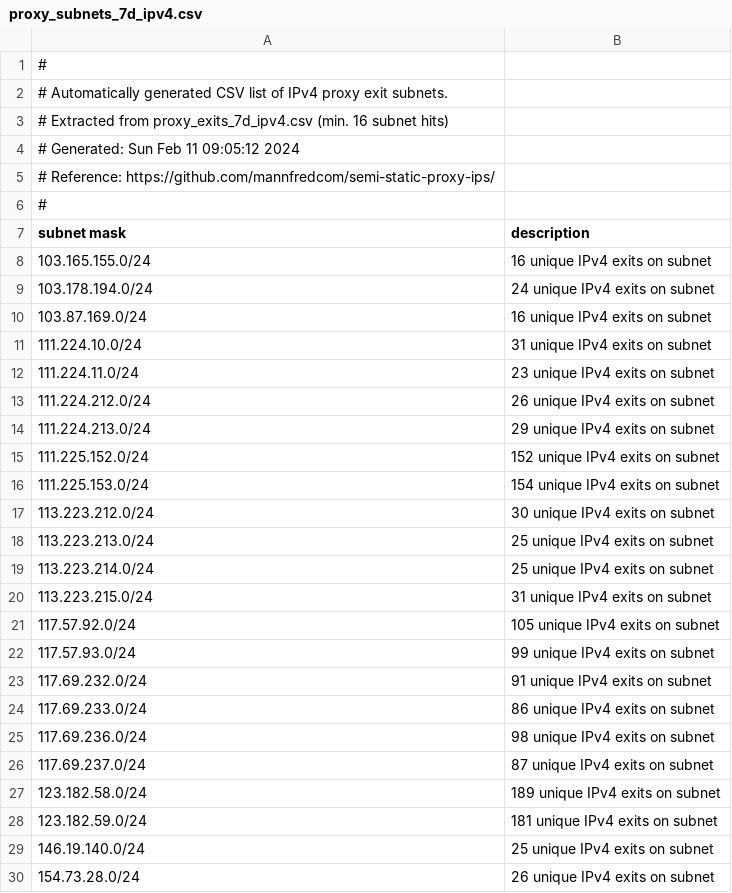
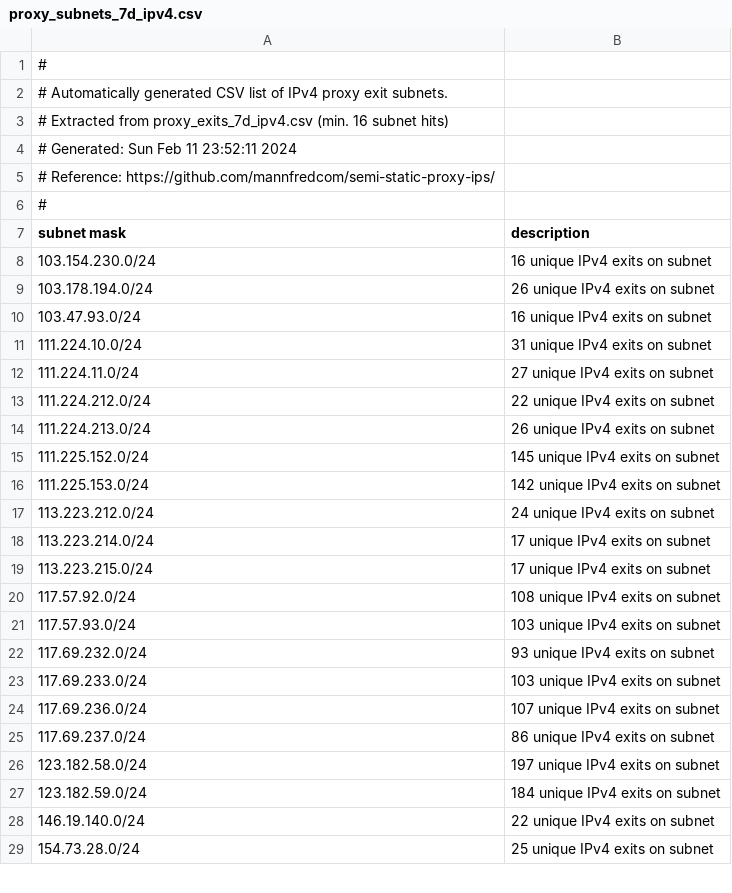
Before and after one commit to mannfredcom/semi-static-proxy-ips, a CSV file: proxy_subnets_7d_ipv4.csv, drawn as a sheet; only a part is shown; the diff covers the shown part only.

```diff
--- a/proxy_subnets_7d_ipv4.csv
+++ b/proxy_subnets_7d_ipv4.csv
@@ -3,3 +3,3 @@
 # Extracted from proxy_exits_7d_ipv4.csv (min. 16 subnet hits)
-# Generated: Sun Feb 11 09:05:12 2024
+# Generated: Sun Feb 11 23:52:11 2024
 # Reference: https://github.com/mannfredcom/semi-static-proxy-ips/
@@ -7,24 +7,23 @@
 subnet mask,description,
-103.165.155.0/24,16 unique IPv4 exits on subnet,
-103.178.194.0/24,24 unique IPv4 exits on subnet,
-103.87.169.0/24,16 unique IPv4 exits on subnet,
+103.154.230.0/24,16 unique IPv4 exits on subnet,
+103.178.194.0/24,26 unique IPv4 exits on subnet,
+103.47.93.0/24,16 unique IPv4 exits on subnet,
 111.224.10.0/24,31 unique IPv4 exits on subnet,
-111.224.11.0/24,23 unique IPv4 exits on subnet,
-111.224.212.0/24,26 unique IPv4 exits on subnet,
-111.224.213.0/24,29 unique IPv4 exits on subnet,
-111.225.152.0/24,152 unique IPv4 exits on subnet,
-111.225.153.0/24,154 unique IPv4 exits on subnet,
-113.223.212.0/24,30 unique IPv4 exits on subnet,
-113.223.213.0/24,25 unique IPv4 exits on subnet,
-113.223.214.0/24,25 unique IPv4 exits on subnet,
-113.223.215.0/24,31 unique IPv4 exits on subnet,
-117.57.92.0/24,105 unique IPv4 exits on subnet,
-117.57.93.0/24,99 unique IPv4 exits on subnet,
-117.69.232.0/24,91 unique IPv4 exits on subnet,
-117.69.233.0/24,86 unique IPv4 exits on subnet,
-117.69.236.0/24,98 unique IPv4 exits on subnet,
-117.69.237.0/24,87 unique IPv4 exits on subnet,
-123.182.58.0/24,189 unique IPv4 exits on subnet,
-123.182.59.0/24,181 unique IPv4 exits on subnet,
-146.19.140.0/24,25 unique IPv4 exits on subnet,
-154.73.28.0/24,26 unique IPv4 exits on subnet,
+111.224.11.0/24,27 unique IPv4 exits on subnet,
+111.224.212.0/24,22 unique IPv4 exits on subnet,
+111.224.213.0/24,26 unique IPv4 exits on subnet,
+111.225.152.0/24,145 unique IPv4 exits on subnet,
+111.225.153.0/24,142 unique IPv4 exits on subnet,
+113.223.212.0/24,24 unique IPv4 exits on subnet,
+113.223.214.0/24,17 unique IPv4 exits on subnet,
+113.223.215.0/24,17 unique IPv4 exits on subnet,
+117.57.92.0/24,108 unique IPv4 exits on subnet,
+117.57.93.0/24,103 unique IPv4 exits on subnet,
+117.69.232.0/24,93 unique IPv4 exits on subnet,
+117.69.233.0/24,103 unique IPv4 exits on subnet,
+117.69.236.0/24,107 unique IPv4 exits on subnet,
+117.69.237.0/24,86 unique IPv4 exits on subnet,
+123.182.58.0/24,197 unique IPv4 exits on subnet,
+123.182.59.0/24,184 unique IPv4 exits on subnet,
+146.19.140.0/24,22 unique IPv4 exits on subnet,
+154.73.28.0/24,25 unique IPv4 exits on subnet,
```
Also changed, not shown: 3 added rows, 2 removed rows and 27 edited cells elsewhere in this file, proxy_exits_30d_ipv4.csv, proxy_exits_7d_ipv4.csv, 5 other files.
